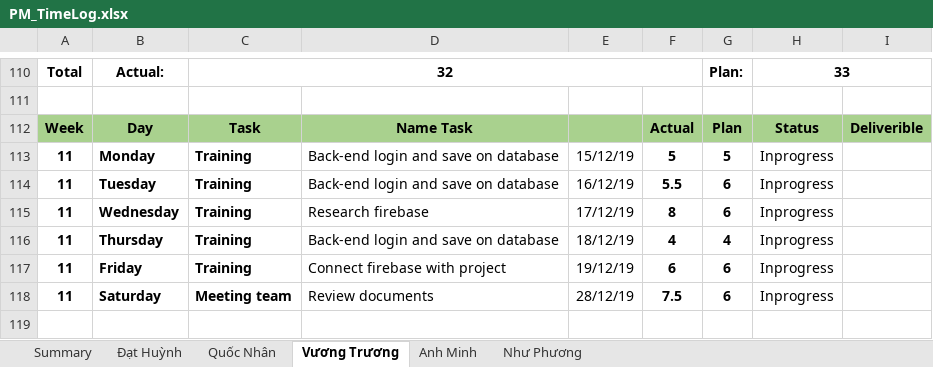
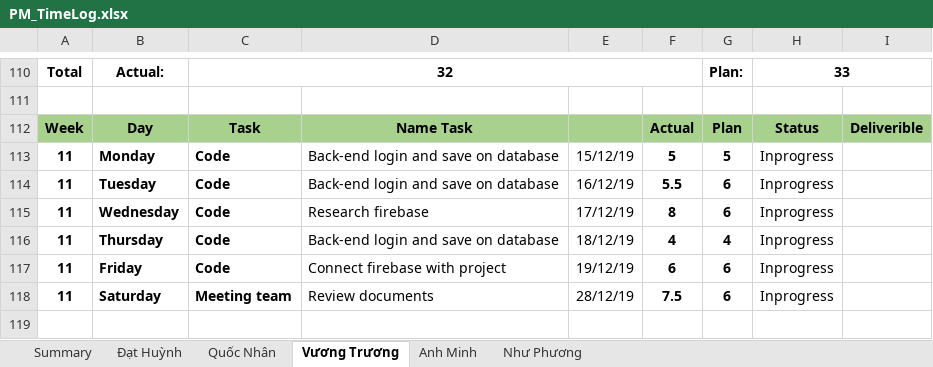
Before and after one commit to DamianHuynh/Capstone-Project, an Excel workbook: Improgress/4. Timelog/PM_TimeLog.xlsx, sheet Vương Trương, drawn as a sheet; only a part is shown, gaps mark what is left out; values as stored, in another font and other column widths than the file's, no borders; the diff covers the shown part only; the diff names each change by its address in the sheet, - before the commit and + after, or states it on an @@ line.

```diff
--- a/Improgress/4. Timelog/PM_TimeLog.xlsx (sheet Vương Trương)
+++ b/Improgress/4. Timelog/PM_TimeLog.xlsx (sheet Vương Trương)
-C113:C117: Training
+C113:C117: Code
```
Also changed, not shown: 38 added rows and 6 edited cells elsewhere in this sheet, charts or pictures.
